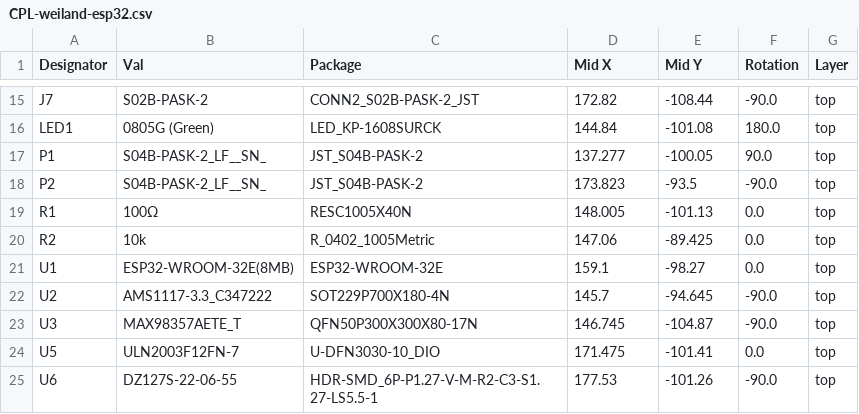
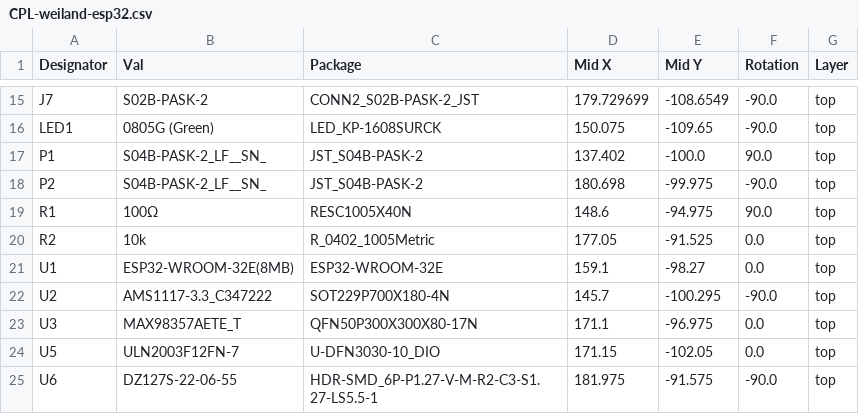
Before and after one commit to saadalrazzi/weiland-esp32, a CSV file: jlcpcb/production_files/CPL-weiland-esp32.csv, drawn as a sheet; only a part is shown, gaps mark what is left out; the diff covers the shown part only; the diff names each change by its address in the sheet, - before the commit and + after, or states it on an @@ line.

```diff
--- a/jlcpcb/production_files/CPL-weiland-esp32.csv
+++ b/jlcpcb/production_files/CPL-weiland-esp32.csv
-D15 (Mid X): 172.82
+D15 (Mid X): 179.729699
-E15 (Mid Y): -108.44
+E15 (Mid Y): -108.6549
-D16 (Mid X): 144.84
+D16 (Mid X): 150.075
-E16 (Mid Y): -101.08
+E16 (Mid Y): -109.65
-F16 (Rotation): 180.0
+F16 (Rotation): -90.0
-D17 (Mid X): 137.277
+D17 (Mid X): 137.402
-E17 (Mid Y): -100.05
+E17 (Mid Y): -100.0
-D18 (Mid X): 173.823
+D18 (Mid X): 180.698
-E18 (Mid Y): -93.5
+E18 (Mid Y): -99.975
-D19 (Mid X): 148.005
+D19 (Mid X): 148.6
-E19 (Mid Y): -101.13
+E19 (Mid Y): -94.975
-F19 (Rotation): 0.0
+F19 (Rotation): 90.0
-D20 (Mid X): 147.06
+D20 (Mid X): 177.05
-E20 (Mid Y): -89.425
+E20 (Mid Y): -91.525
-E22 (Mid Y): -94.645
+E22 (Mid Y): -100.295
-D23 (Mid X): 146.745
+D23 (Mid X): 171.1
-E23 (Mid Y): -104.87
+E23 (Mid Y): -96.975
-F23 (Rotation): -90.0
+F23 (Rotation): 0.0
-D24 (Mid X): 171.475
+D24 (Mid X): 171.15
-E24 (Mid Y): -101.41
+E24 (Mid Y): -102.05
-D25 (Mid X): 177.53
+D25 (Mid X): 181.975
-E25 (Mid Y): -101.26
+E25 (Mid Y): -91.575
```
Also changed, not shown: 34 edited cells elsewhere in this file, jlcpcb/production_files/BOM-weiland-esp32.csv, 42 other files.
